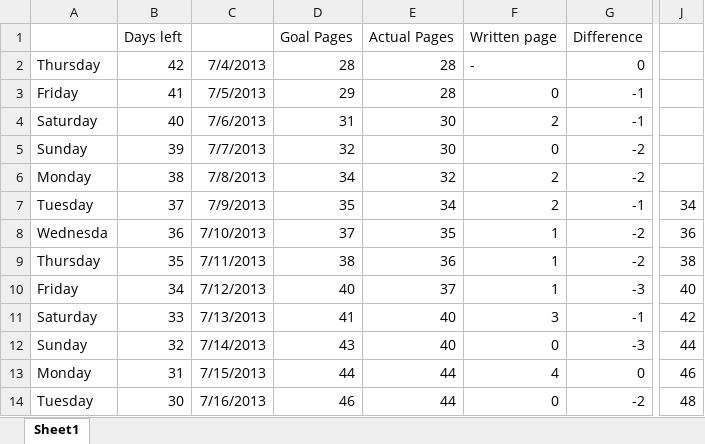
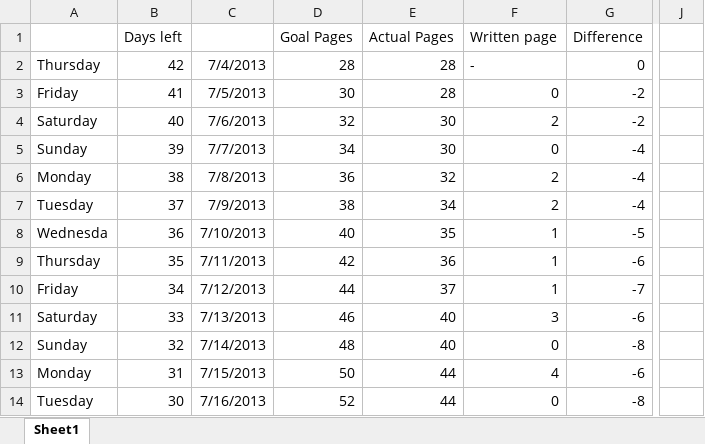
Before and after one commit to mysteryDate/thesis, an Excel workbook: _notes/thesis progress.xlsx, sheet Sheet1, drawn as a sheet; only a part is shown, gaps mark what is left out; values as stored, in another font and other column widths than the file's, no borders; the diff covers the shown part only; the diff names each change by its address in the sheet, - before the commit and + after, or states it on an @@ line.

Commit message:
Continued work describing list view.

```diff
--- a/_notes/thesis progress.xlsx (sheet Sheet1)
+++ b/_notes/thesis progress.xlsx (sheet Sheet1)
-D3 (Goal Pages): 29
+D3 (Goal Pages): 30
-G3:G4 (Difference): -1
+G3:G4 (Difference): -2
-D4 (Goal Pages): 31
+D4 (Goal Pages): 32
-D5 (Goal Pages): 32
+D5 (Goal Pages): 34
-G5:G6 (Difference): -2
+G5:G6 (Difference): -4
-D6 (Goal Pages): 34
+D6 (Goal Pages): 36
-D7 (Goal Pages): 35
+D7 (Goal Pages): 38
-G7 (Difference): -1
+G7 (Difference): -4
-J7: 34
+J7: (empty)
-D8 (Goal Pages): 37
+D8 (Goal Pages): 40
-G8 (Difference): -2
+G8 (Difference): -5
-J8: 36
+J8: (empty)
-D9 (Goal Pages): 38
+D9 (Goal Pages): 42
-G9 (Difference): -2
+G9 (Difference): -6
-J9: 38
+J9: (empty)
-D10 (Goal Pages): 40
+D10 (Goal Pages): 44
-G10 (Difference): -3
+G10 (Difference): -7
-J10: 40
+J10: (empty)
-D11 (Goal Pages): 41
+D11 (Goal Pages): 46
-G11 (Difference): -1
+G11 (Difference): -6
-J11: 42
+J11: (empty)
-D12 (Goal Pages): 43
+D12 (Goal Pages): 48
-G12 (Difference): -3
+G12 (Difference): -8
-J12: 44
+J12: (empty)
-D13 (Goal Pages): 44
+D13 (Goal Pages): 50
-G13 (Difference): 0
+G13 (Difference): -6
-J13: 46
+J13: (empty)
-D14 (Goal Pages): 46
+D14 (Goal Pages): 52
-G14 (Difference): -2
+G14 (Difference): -8
-J14: 48
+J14: (empty)
```
Also changed, not shown: 76 edited cells elsewhere in this sheet, 8 other files.
